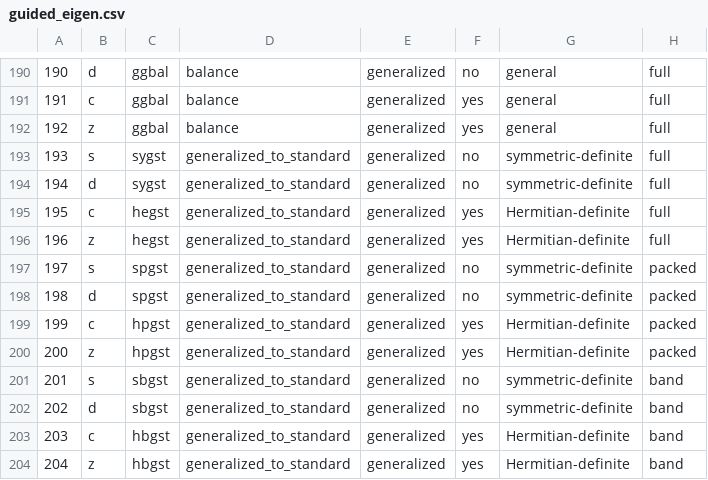
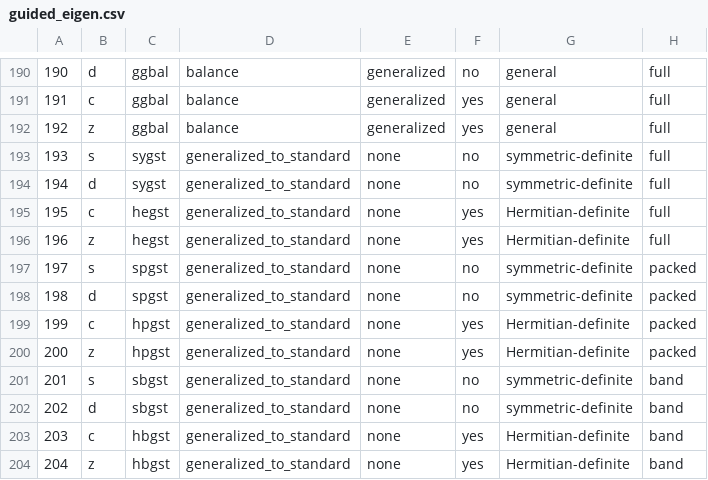
Before and after one commit to LighthouseHPC/lighthouse, a CSV file: src/lighthouseProject/lighthouse/database/lapack_eigen/guided/guided_eigen.csv, drawn as a sheet; only a part is shown, gaps mark what is left out; the diff names each change by its address in the sheet, - before the commit and + after, or states it on an @@ line.

Commit message:
fixed lapack_eigen database for generalized_to_standard.

```diff
--- a/src/lighthouseProject/lighthouse/database/lapack_eigen/guided/guided_eigen.csv
+++ b/src/lighthouseProject/lighthouse/database/lapack_eigen/guided/guided_eigen.csv
-E193:E204: generalized
+E193:E204: none
```
Also changed, not shown: 1 other file.
